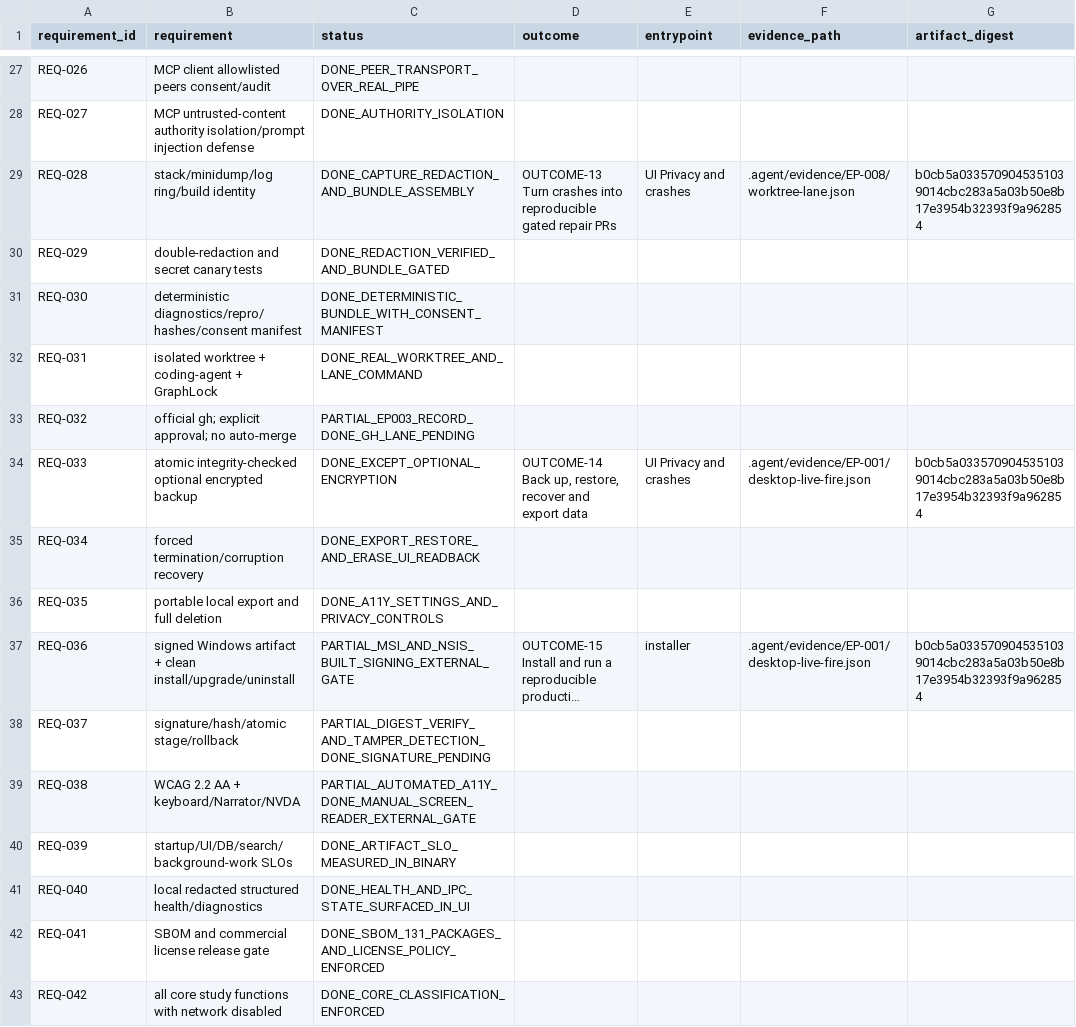
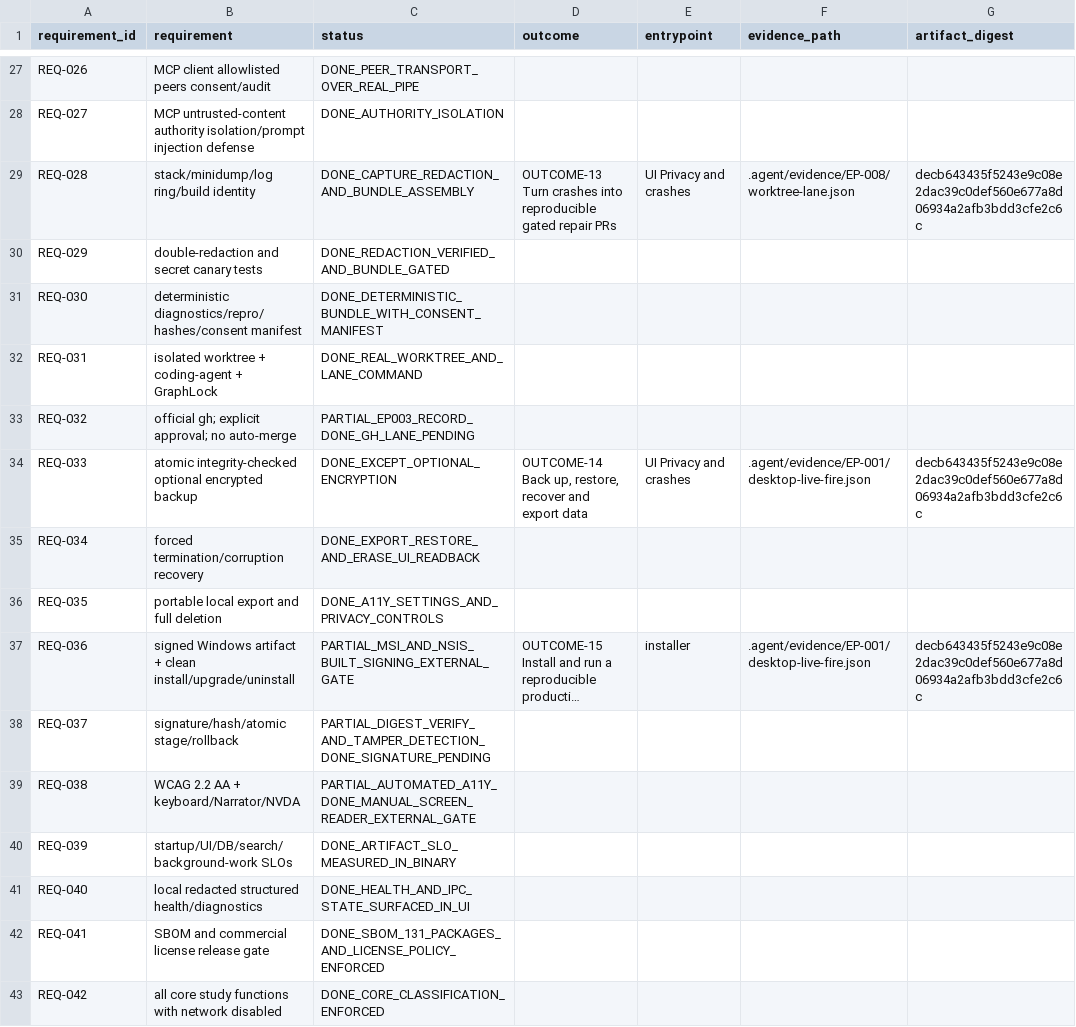
Before and after one commit to dominator509/project-vector-asvab, a CSV file: .agent/verification/reports/CLAIM_TO_RELEASE_TRACEABILITY.csv, drawn as a sheet; only a part is shown, gaps mark what is left out; long unchanged cells end in …; the diff covers the shown part only; the diff names each change by its address in the sheet, - before the commit and + after, or states it on an @@ line.

```diff
--- a/.agent/verification/reports/CLAIM_TO_RELEASE_TRACEABILITY.csv
+++ b/.agent/verification/reports/CLAIM_TO_RELEASE_TRACEABILITY.csv
-G29 (artifact_digest): b0cb5a0335709045351039014cbc283a5a03b50e8b17e3954b32393f9a962854
+G29 (artifact_digest): decb643435f5243e9c08e2dac39c0def560e677a8d06934a2afb3bdd3cfe2c6c
-G34 (artifact_digest): b0cb5a0335709045351039014cbc283a5a03b50e8b17e3954b32393f9a962854
+G34 (artifact_digest): decb643435f5243e9c08e2dac39c0def560e677a8d06934a2afb3bdd3cfe2c6c
-G37 (artifact_digest): b0cb5a0335709045351039014cbc283a5a03b50e8b17e3954b32393f9a962854
+G37 (artifact_digest): decb643435f5243e9c08e2dac39c0def560e677a8d06934a2afb3bdd3cfe2c6c
```
Also changed, not shown: 12 edited cells elsewhere in this file, .agent/verification/FUNCTIONAL_PROOF_MATRIX.csv, 9 other files.
